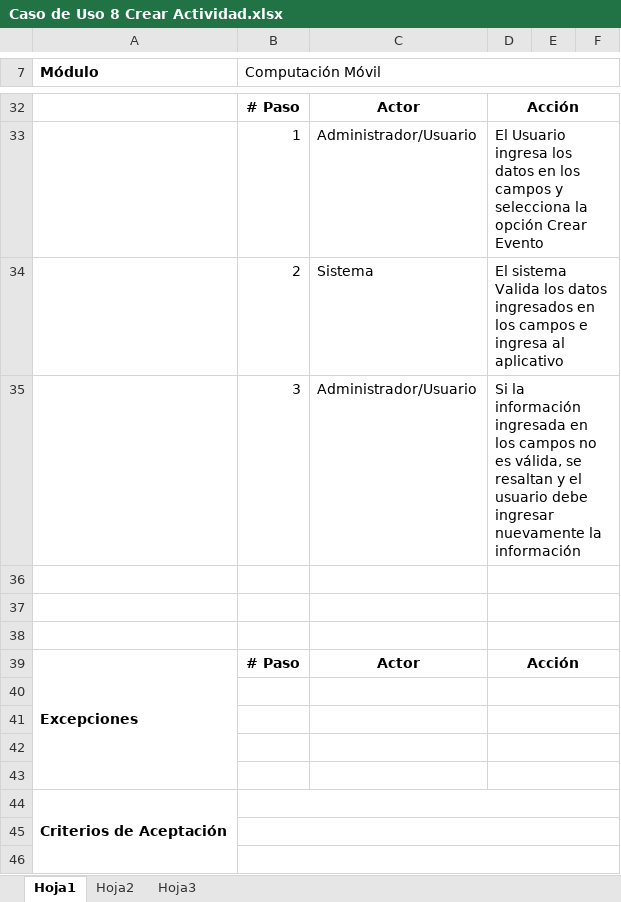
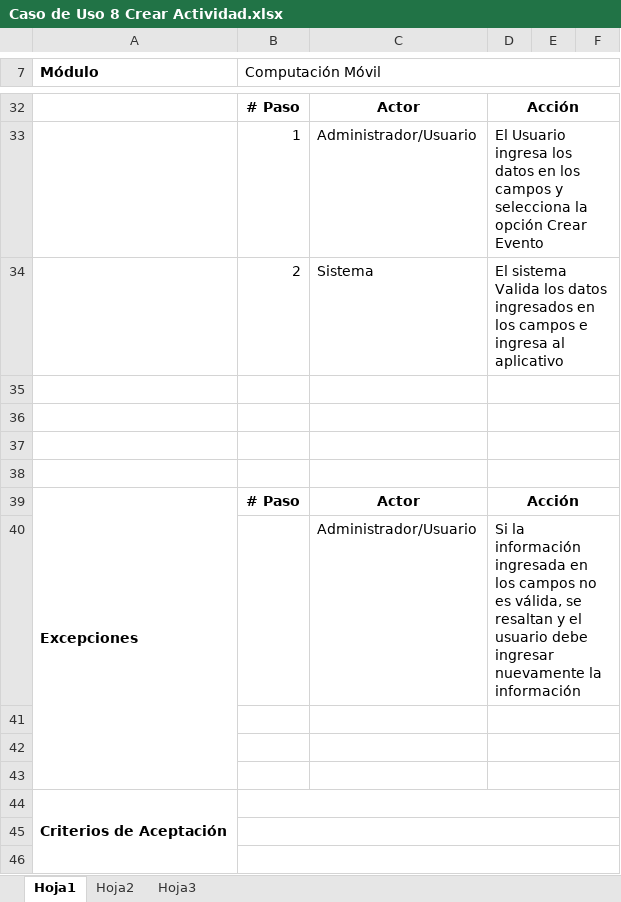
Before and after one commit to guzman44/computacion_movil, an Excel workbook: Propuesta/CasosUsos/Caso de Uso 8 Crear Actividad.xlsx, sheet Hoja1, drawn as a sheet; only a part is shown, gaps mark what is left out; values as stored, in another font and other column widths than the file's, no borders; charts and pictures not drawn; the diff names each change by its address in the sheet, - before the commit and + after, or states it on an @@ line.

```diff
--- a/Propuesta/CasosUsos/Caso de Uso 8 Crear Actividad.xlsx (sheet Hoja1)
+++ b/Propuesta/CasosUsos/Caso de Uso 8 Crear Actividad.xlsx (sheet Hoja1)
-row 35:  | 3 | Administrador/Usuario | Si la información ingresada en los campos no es válida, se resaltan y el usuario debe ingresar nuevamente la información
+row 35: (empty)
-row 40: (empty)
+row 40:  |  | Administrador/Usuario | Si la información ingresada en los campos no es válida, se resaltan y el usuario debe ingresar nuevamente la información
```
Also changed, not shown: Propuesta/CasosUsos/Caso de Uso 1 Login.xlsx, Propuesta/CasosUsos/Caso de Uso 12 Configuraciones.xlsx, 3 other files.
